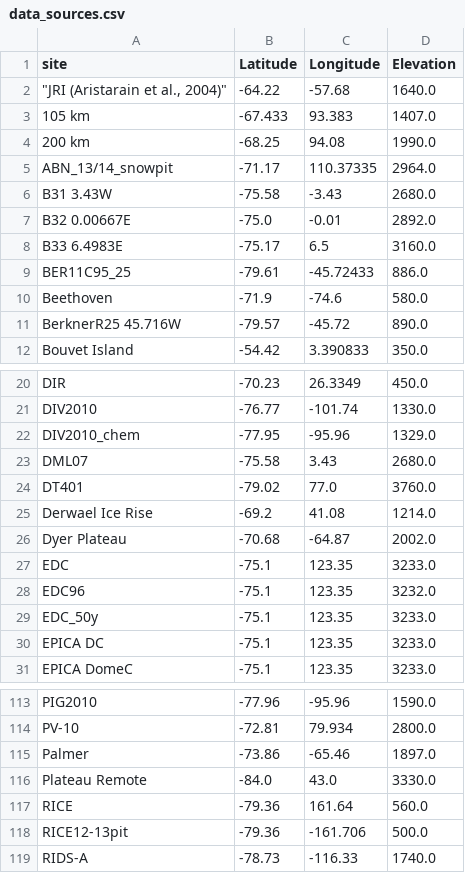
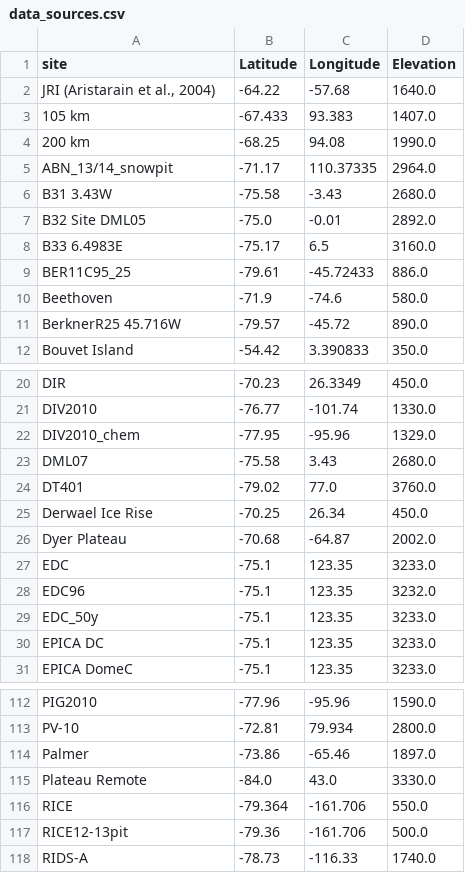
Before and after one commit to jessica-looo/sempo-copy0707, a CSV file: dataset/icecore/data_sources.csv, drawn as a sheet; only a part is shown, gaps mark what is left out; the diff covers the shown part only.

```diff
--- a/dataset/icecore/data_sources.csv
+++ b/dataset/icecore/data_sources.csv
@@ -1,3 +1,3 @@
 site,Latitude,Longitude,Elevation
-"""JRI (Aristarain et al., 2004)""",-64.22,-57.68,1640.0
+"JRI (Aristarain et al., 2004)",-64.22,-57.68,1640.0
 105 km,-67.433,93.383,1407.0
@@ -6,3 +6,3 @@ ABN_13/14_snowpit,-71.17,110.37335,2964.0
 B31 3.43W,-75.58,-3.43,2680.0
-B32 0.00667E,-75.0,-0.01,2892.0
+B32 Site DML05,-75.0,-0.01,2892.0
 B33 6.4983E,-75.17,6.5,3160.0
@@ -24,3 +24,3 @@ DML07,-75.58,3.43,2680.0
 DT401,-79.02,77.0,3760.0
-Derwael Ice Rise,-69.2,41.08,1214.0
+Derwael Ice Rise,-70.25,26.34,450.0
 Dyer Plateau,-70.68,-64.87,2002.0
@@ -116,3 +115,3 @@ Palmer,-73.86,-65.46,1897.0
 Plateau Remote,-84.0,43.0,3330.0
-RICE,-79.36,161.64,560.0
+RICE,-79.364,-161.706,550.0
 RICE12-13pit,-79.36,-161.706,500.0
```
Also changed, not shown: 4 added rows, 5 removed rows and 4 edited cells elsewhere in this file, dataset/icecore/accum/accum_100y.csv, 6 other files.
